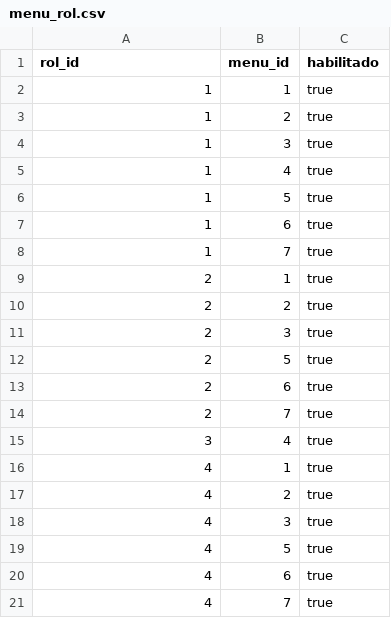
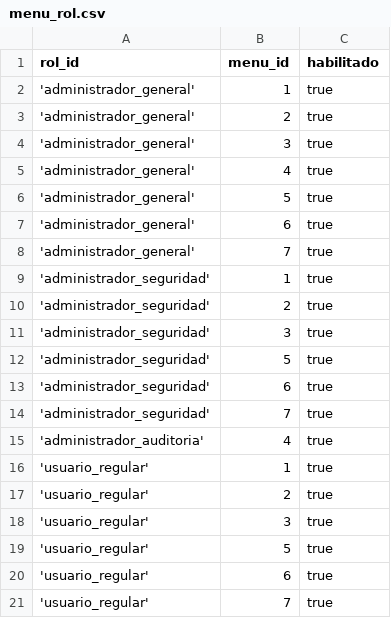
Before and after one commit to nicolaspavon/proyectoBD, a CSV file: ProyectoBD/src/DumpInicial/menu_rol.csv, drawn as a sheet.

```diff
--- a/ProyectoBD/src/DumpInicial/menu_rol.csv
+++ b/ProyectoBD/src/DumpInicial/menu_rol.csv
@@ -1,21 +1,21 @@
 rol_id,menu_id,habilitado
-1,1,true
-1,2,true
-1,3,true
-1,4,true
-1,5,true
-1,6,true
-1,7,true
-2,1,true
-2,2,true
-2,3,true
-2,5,true
-2,6,true
-2,7,true
-3,4,true
-4,1,true
-4,2,true
-4,3,true
-4,5,true
-4,6,true
-4,7,true
+'administrador_general',1,true
+'administrador_general',2,true
+'administrador_general',3,true
+'administrador_general',4,true
+'administrador_general',5,true
+'administrador_general',6,true
+'administrador_general',7,true
+'administrador_seguridad',1,true
+'administrador_seguridad',2,true
+'administrador_seguridad',3,true
+'administrador_seguridad',5,true
+'administrador_seguridad',6,true
+'administrador_seguridad',7,true
+'administrador_auditoria',4,true
+'usuario_regular',1,true
+'usuario_regular',2,true
+'usuario_regular',3,true
+'usuario_regular',5,true
+'usuario_regular',6,true
+'usuario_regular',7,true
```
Also changed, not shown: ProyectoBD/src/DumpInicial/funcionalidad.csv, ProyectoBD/src/DumpInicial/rol.csv, 3 other files.
